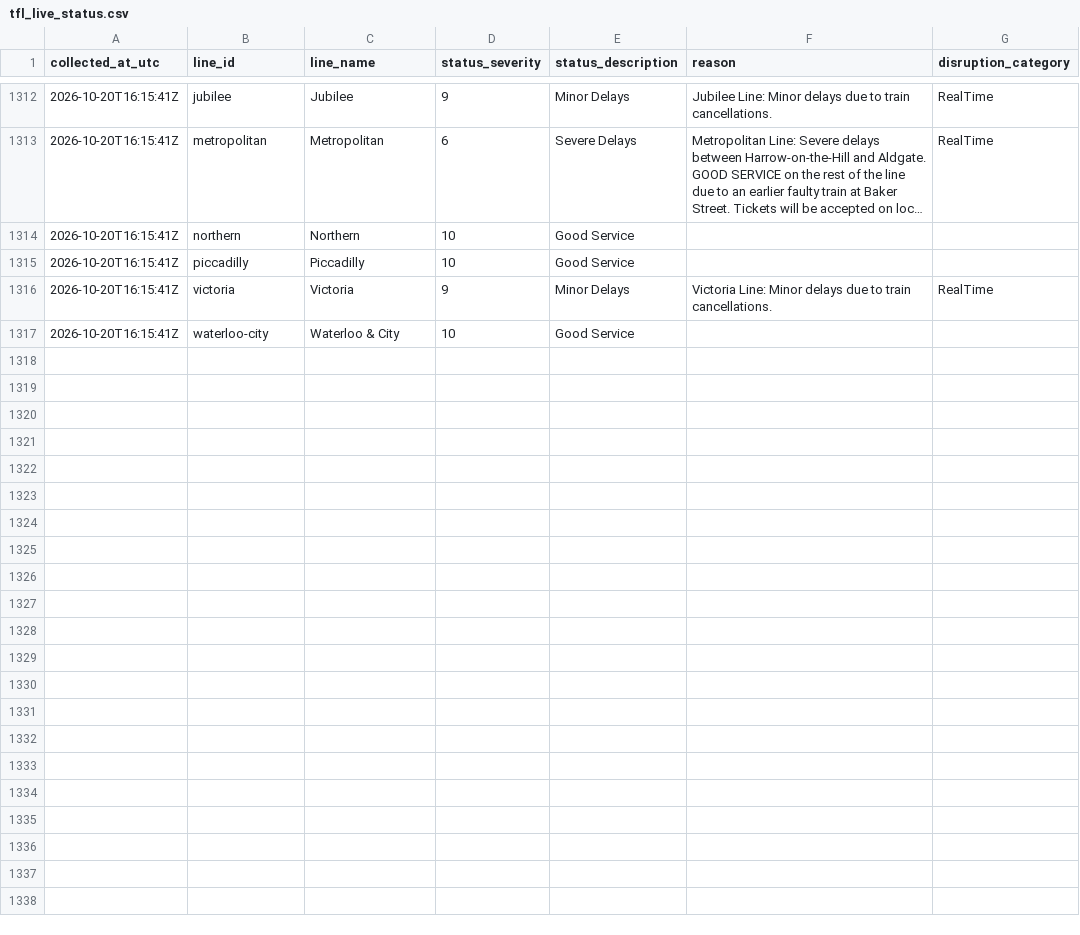
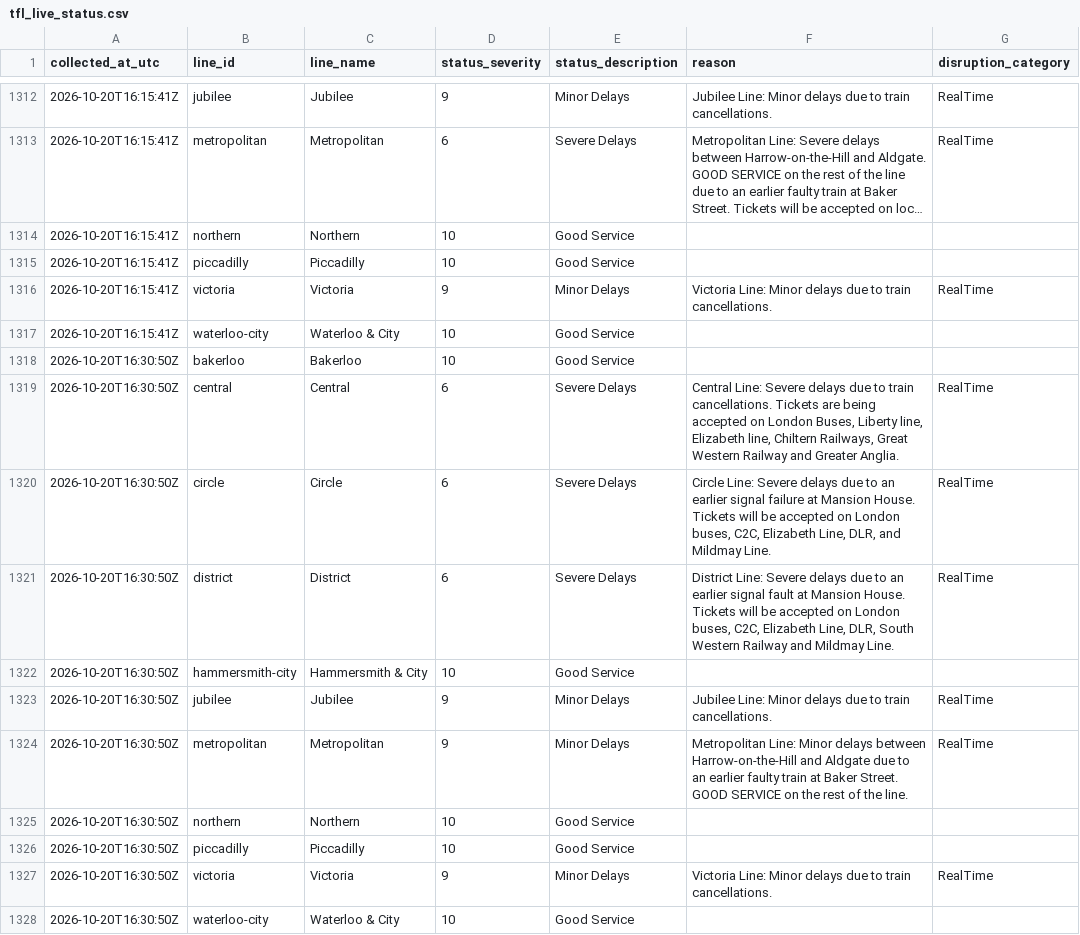
Before and after one commit to AJC-mdx/tfl-delay-analytics, a CSV file: data/tfl_live_status.csv, drawn as a sheet; only a part is shown, gaps mark what is left out; long unchanged cells end in ….

```diff
--- a/data/tfl_live_status.csv
+++ b/data/tfl_live_status.csv
@@ -1317 +1317,12 @@ collected_at_utc,line_id,line_name,status_severity,status_description,reason,dis
 2026-10-20T16:15:41Z,waterloo-city,Waterloo & City,10,Good Service,,
+2026-10-20T16:30:50Z,bakerloo,Bakerloo,10,Good Service,,
+2026-10-20T16:30:50Z,central,Central,6,Severe Delays,"Central Line: Severe delays due to train cancellations. Tickets are being accepted on London Buses, Liberty line, Elizabeth line, Chiltern Railways, Great Western Railway and Greater Anglia.",RealTime
+2026-10-20T16:30:50Z,circle,Circle,6,Severe Delays,"Circle Line: Severe delays due to an earlier signal failure at Mansion House. Tickets will be accepted on London buses, C2C, Elizabeth Line, DLR, and Mildmay Line.",RealTime
+2026-10-20T16:30:50Z,district,District,6,Severe Delays,"District Line: Severe delays due to an earlier signal fault at Mansion House. Tickets will be accepted on London buses, C2C, Elizabeth Line, DLR, South Western Railway and Mildmay Line.",RealTime
+2026-10-20T16:30:50Z,hammersmith-city,Hammersmith & City,10,Good Service,,
+2026-10-20T16:30:50Z,jubilee,Jubilee,9,Minor Delays,Jubilee Line: Minor delays due to train cancellations.,RealTime
+2026-10-20T16:30:50Z,metropolitan,Metropolitan,9,Minor Delays,Metropolitan Line: Minor delays between Harrow-on-the-Hill and Aldgate due to an earlier faulty train at Baker Street. GOOD SERVICE on the rest of the line.,RealTime
+2026-10-20T16:30:50Z,northern,Northern,10,Good Service,,
+2026-10-20T16:30:50Z,piccadilly,Piccadilly,10,Good Service,,
+2026-10-20T16:30:50Z,victoria,Victoria,9,Minor Delays,Victoria Line: Minor delays due to train cancellations.,RealTime
+2026-10-20T16:30:50Z,waterloo-city,Waterloo & City,10,Good Service,,
```
